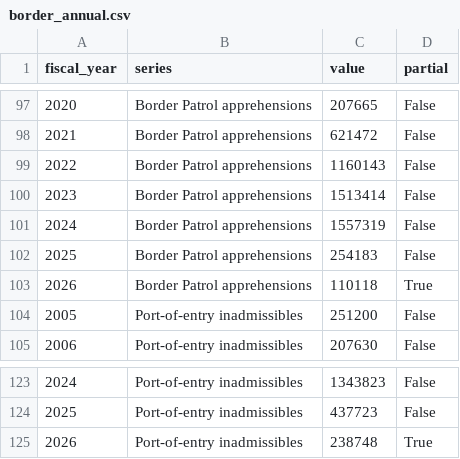
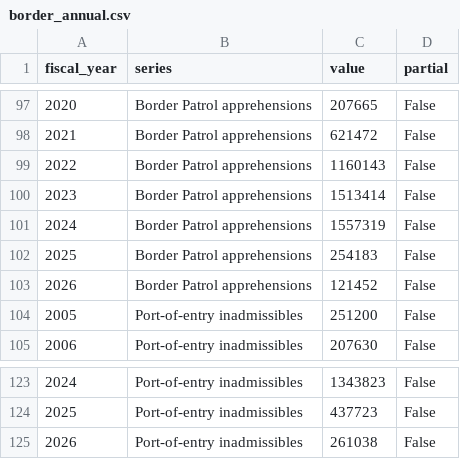
Before and after one commit to danieldimartino/immigration-reform, a CSV file: data/border_annual.csv, drawn as a sheet; only a part is shown, gaps mark what is left out.

```diff
--- a/data/border_annual.csv
+++ b/data/border_annual.csv
@@ -102,3 +102,3 @@ fiscal_year,series,value,partial
 2025,Border Patrol apprehensions,254183,False
-2026,Border Patrol apprehensions,110118,True
+2026,Border Patrol apprehensions,121452,False
 2005,Port-of-entry inadmissibles,251200,False
@@ -124,2 +124,2 @@ fiscal_year,series,value,partial
 2025,Port-of-entry inadmissibles,437723,False
-2026,Port-of-entry inadmissibles,238748,True
+2026,Port-of-entry inadmissibles,261038,False
```
Also changed, not shown: data/border_sectors.csv, site/data/border_annual.csv, 8 other files.
